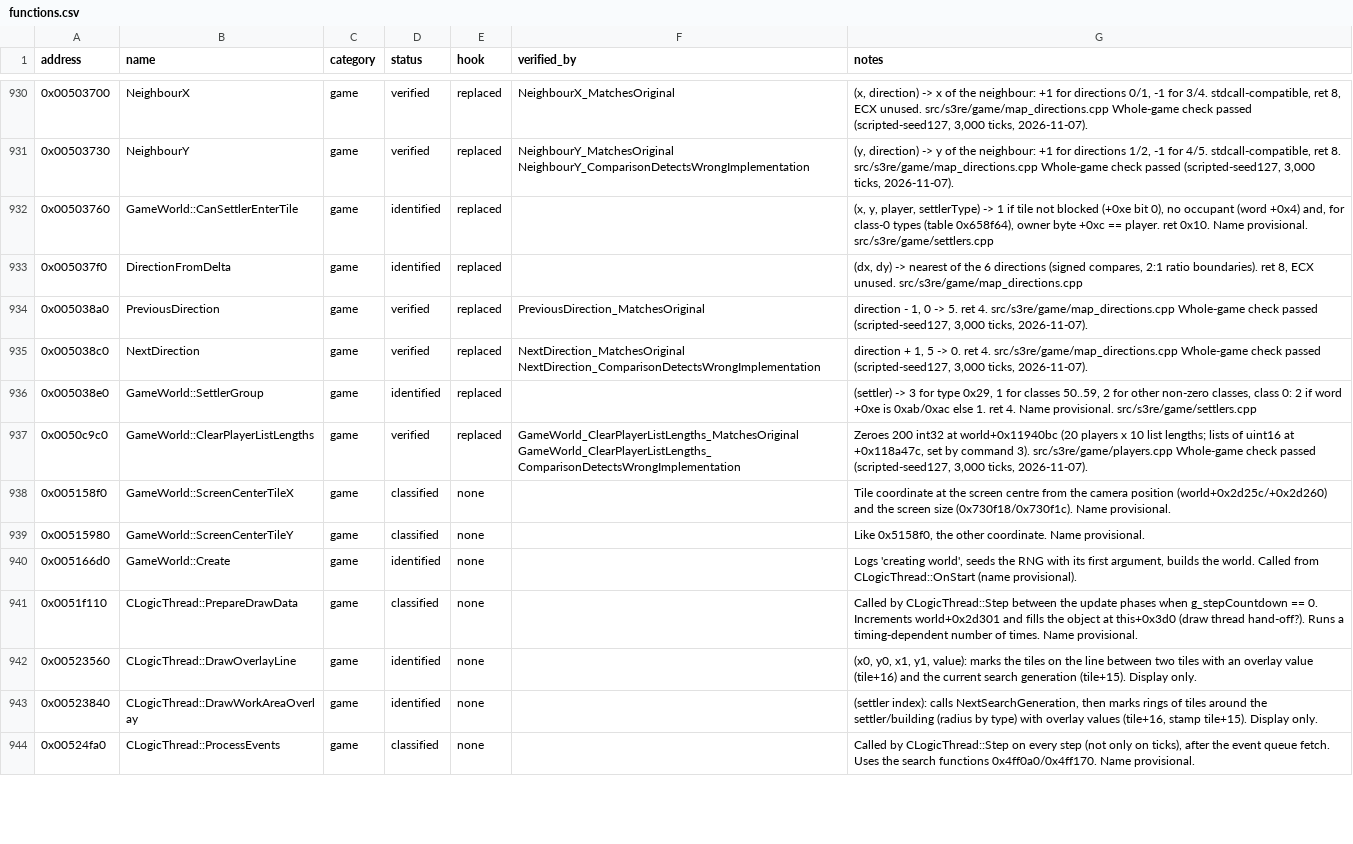
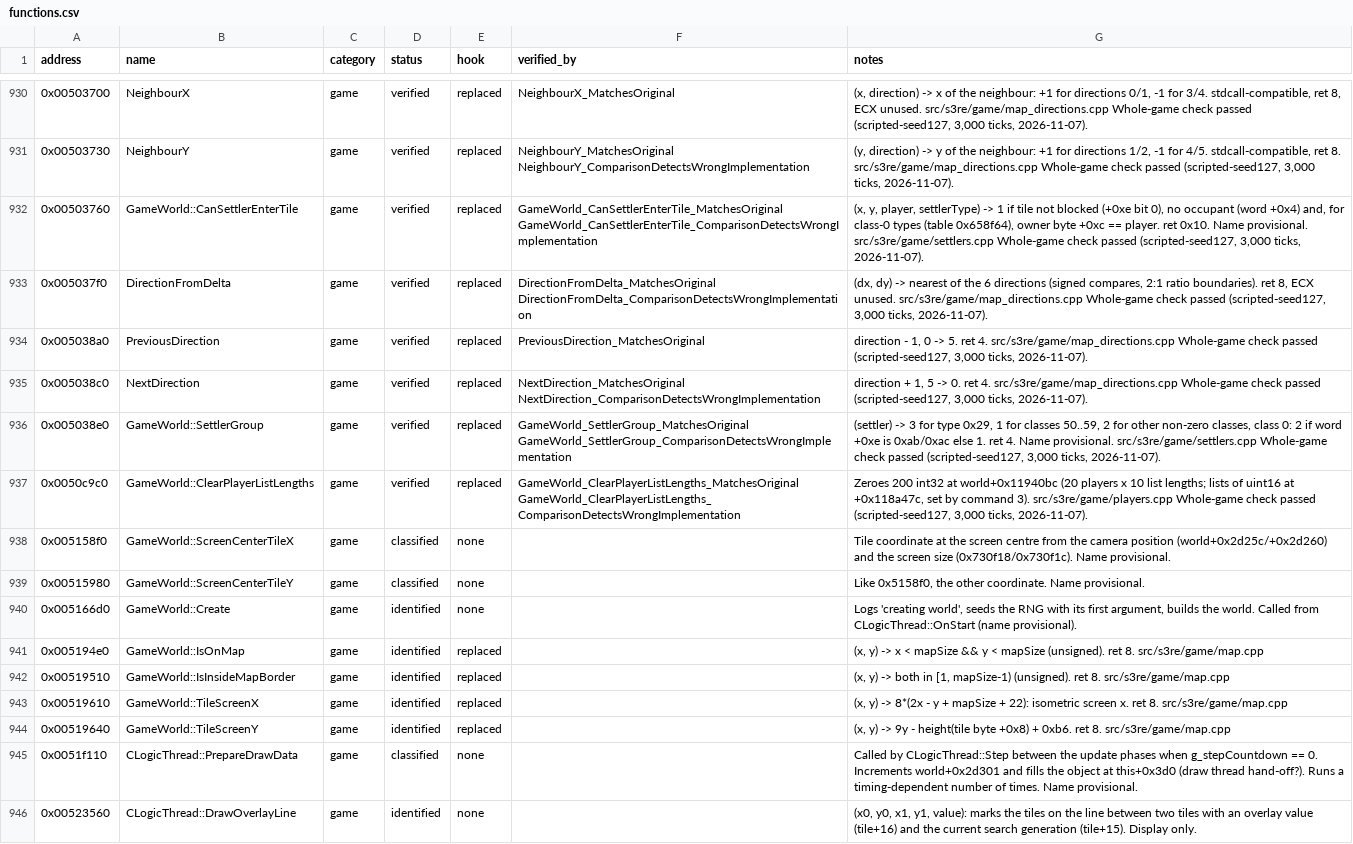
Before and after one commit to OptimusCrime/s3u-reverse, a CSV file: re/functions.csv, drawn as a sheet; only a part is shown, gaps mark what is left out; the shorter side is filled out with more unchanged rows.

```diff
--- a/re/functions.csv
+++ b/re/functions.csv
@@ -931,7 +931,7 @@ address,name,category,status,hook,verified_by,notes
 0x00503730,NeighbourY,game,verified,replaced,NeighbourY_MatchesOriginal NeighbourY_ComparisonDetectsWrongImplementation,"(y, direction) -> y of the neighbour: +1 for directions 1/2, -1 for 4/5. stdcall-compatible, ret 8. src/s3re/game/map_directions.cpp Whole-game check passed (scripted-seed127, 3,000 ticks, 2026-11-07)."
-0x00503760,GameWorld::CanSettlerEnterTile,game,identified,replaced,,"(x, y, player, settlerType) -> 1 if tile not blocked (+0xe bit 0), no occupant (word +0x4) and, for class-0 types (table 0x658f64), owner byte +0xc == player. ret 0x10. Name provisional. src/s3re/game/settlers.cpp"
-0x005037f0,DirectionFromDelta,game,identified,replaced,,"(dx, dy) -> nearest of the 6 directions (signed compares, 2:1 ratio boundaries). ret 8, ECX unused. src/s3re/game/map_directions.cpp"
+0x00503760,GameWorld::CanSettlerEnterTile,game,verified,replaced,GameWorld_CanSettlerEnterTile_MatchesOriginal GameWorld_CanSettlerEnterTile_ComparisonDetectsWrongImplementation,"(x, y, player, settlerType) -> 1 if tile not blocked (+0xe bit 0), no occupant (word +0x4) and, for class-0 types (table 0x658f64), owner byte +0xc == player. ret 0x10. Name provisional. src/s3re/game/settlers.cpp Whole-game check passed (scripted-seed127, 3,000 ticks, 2026-11-07)."
+0x005037f0,DirectionFromDelta,game,verified,replaced,DirectionFromDelta_MatchesOriginal DirectionFromDelta_ComparisonDetectsWrongImplementation,"(dx, dy) -> nearest of the 6 directions (signed compares, 2:1 ratio boundaries). ret 8, ECX unused. src/s3re/game/map_directions.cpp Whole-game check passed (scripted-seed127, 3,000 ticks, 2026-11-07)."
 0x005038a0,PreviousDirection,game,verified,replaced,PreviousDirection_MatchesOriginal,"direction - 1, 0 -> 5. ret 4. src/s3re/game/map_directions.cpp Whole-game check passed (scripted-seed127, 3,000 ticks, 2026-11-07)."
 0x005038c0,NextDirection,game,verified,replaced,NextDirection_MatchesOriginal NextDirection_ComparisonDetectsWrongImplementation,"direction + 1, 5 -> 0. ret 4. src/s3re/game/map_directions.cpp Whole-game check passed (scripted-seed127, 3,000 ticks, 2026-11-07)."
-0x005038e0,GameWorld::SettlerGroup,game,identified,replaced,,"(settler) -> 3 for type 0x29, 1 for classes 50..59, 2 for other non-zero classes, class 0: 2 if word +0xe is 0xab/0xac else 1. ret 4. Name provisional. src/s3re/game/settlers.cpp"
+0x005038e0,GameWorld::SettlerGroup,game,verified,replaced,GameWorld_SettlerGroup_MatchesOriginal GameWorld_SettlerGroup_ComparisonDetectsWrongImplementation,"(settler) -> 3 for type 0x29, 1 for classes 50..59, 2 for other non-zero classes, class 0: 2 if word +0xe is 0xab/0xac else 1. ret 4. Name provisional. src/s3re/game/settlers.cpp Whole-game check passed (scripted-seed127, 3,000 ticks, 2026-11-07)."
 0x0050c9c0,GameWorld::ClearPlayerListLengths,game,verified,replaced,GameWorld_ClearPlayerListLengths_MatchesOriginal GameWorld_ClearPlayerListLengths_ComparisonDetectsWrongImplementation,"Zeroes 200 int32 at world+0x11940bc (20 players x 10 list lengths; lists of uint16 at +0x118a47c, set by command 3). src/s3re/game/players.cpp Whole-game check passed (scripted-seed127, 3,000 ticks, 2026-11-07)."
@@ -940,2 +940,6 @@ address,name,category,status,hook,verified_by,notes
 0x005166d0,GameWorld::Create,game,identified,none,,"Logs 'creating world', seeds the RNG with its first argument, builds the world. Called from CLogicThread::OnStart (name provisional)."
+0x005194e0,GameWorld::IsOnMap,game,identified,replaced,,"(x, y) -> x < mapSize && y < mapSize (unsigned). ret 8. src/s3re/game/map.cpp"
+0x00519510,GameWorld::IsInsideMapBorder,game,identified,replaced,,"(x, y) -> both in [1, mapSize-1) (unsigned). ret 8. src/s3re/game/map.cpp"
+0x00519610,GameWorld::TileScreenX,game,identified,replaced,,"(x, y) -> 8*(2x - y + mapSize + 22): isometric screen x. ret 8. src/s3re/game/map.cpp"
+0x00519640,GameWorld::TileScreenY,game,identified,replaced,,"(x, y) -> 9y - height(tile byte +0x8) + 0xb6. ret 8. src/s3re/game/map.cpp"
 0x0051f110,CLogicThread::PrepareDrawData,game,classified,none,,Called by CLogicThread::Step between the update phases when g_stepCountdown == 0. Increments world+0x2d301 and fills the object at this+0x3d0 (draw thread hand-off?). Runs a timing-dependent number of times. Name provisional.
```
Also changed, not shown: 2 other files.
